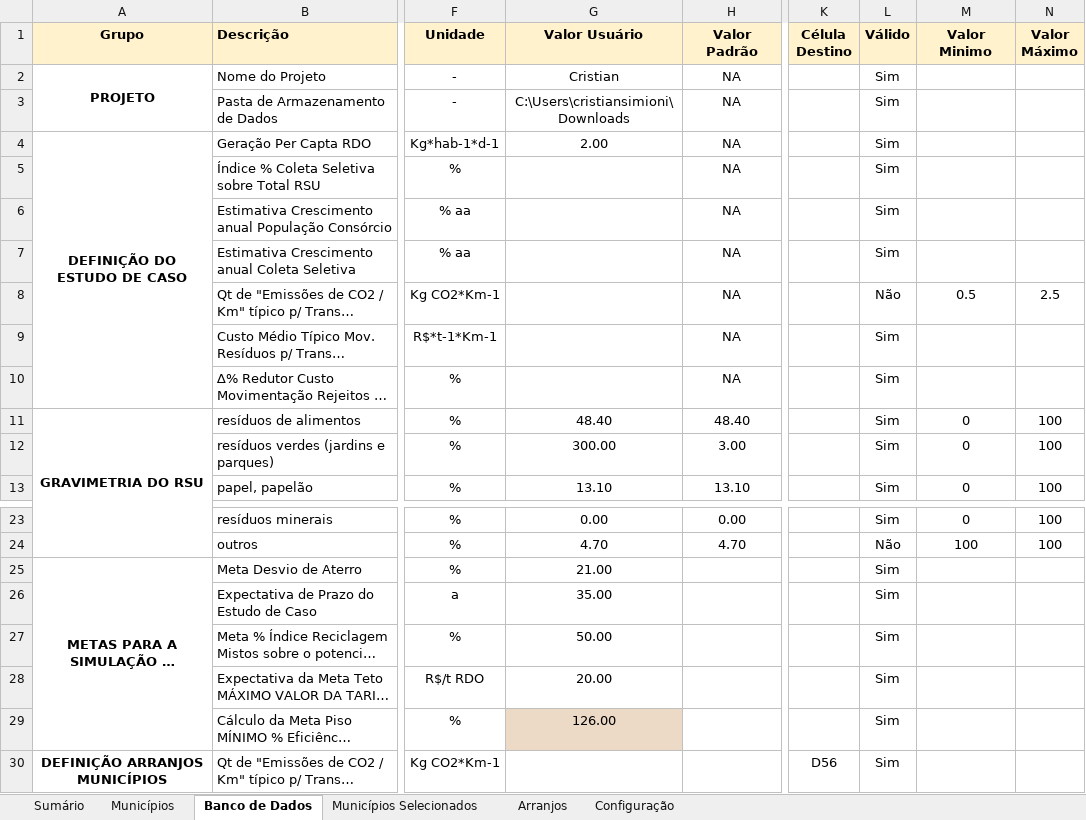
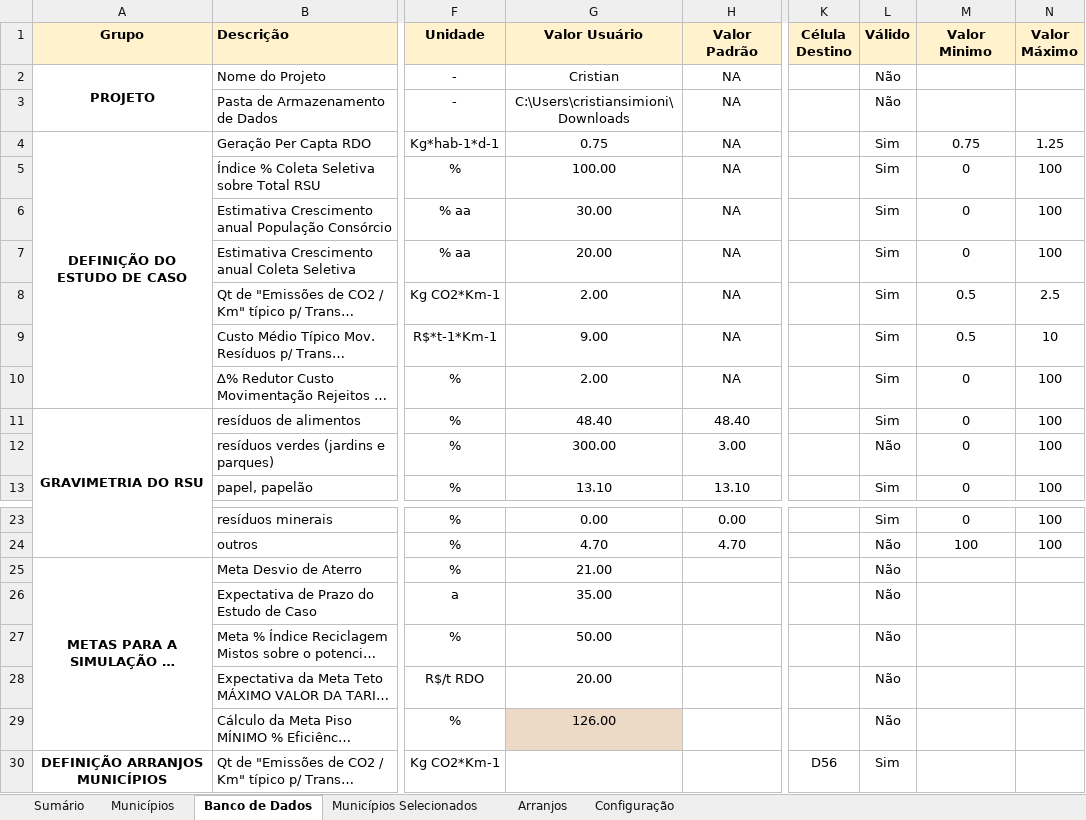
Before and after one commit to cristiansimioni/gestaoregionalizadarsu, an Excel workbook: Gestão Regionalizada RSU - Simulação Rotas Tecnológicas.xlsm, sheet Banco de Dados, drawn as a sheet; only a part is shown, gaps mark what is left out; long unchanged cells end in …; values as stored, in another font and other column widths than the file's, no borders; conditional formats not drawn; the diff names each change by its address in the sheet, - before the commit and + after, or states it on an @@ line.

```diff
--- a/Gestão Regionalizada RSU - Simulação Rotas Tecnológicas.xlsm (sheet Banco de Dados)
+++ b/Gestão Regionalizada RSU - Simulação Rotas Tecnológicas.xlsm (sheet Banco de Dados)
-L2:L3 (Válido): Sim
+L2:L3 (Válido): Não
-G4 (Valor Usuário): 2.00
+G4 (Valor Usuário): 0.75
-M4 (Valor Minimo): (empty)
+M4 (Valor Minimo): 0.75
-N4 (Valor Máximo): (empty)
+N4 (Valor Máximo): 1.25
-G5 (Valor Usuário): (empty)
+G5 (Valor Usuário): 100.00
-M5:M7 (Valor Minimo): (empty)
+M5:M7 (Valor Minimo): 0
-N5:N7 (Valor Máximo): (empty)
+N5:N7 (Valor Máximo): 100
-G6 (Valor Usuário): (empty)
+G6 (Valor Usuário): 30.00
-G7 (Valor Usuário): (empty)
+G7 (Valor Usuário): 20.00
-G8 (Valor Usuário): (empty)
+G8 (Valor Usuário): 2.00
-L8 (Válido): Não
+L8 (Válido): Sim
-G9 (Valor Usuário): (empty)
+G9 (Valor Usuário): 9.00
-M9 (Valor Minimo): (empty)
+M9 (Valor Minimo): 0.5
-N9 (Valor Máximo): (empty)
+N9 (Valor Máximo): 10
-G10 (Valor Usuário): (empty)
+G10 (Valor Usuário): 2.00
-M10 (Valor Minimo): (empty)
+M10 (Valor Minimo): 0
-N10 (Valor Máximo): (empty)
+N10 (Valor Máximo): 100
-L12 (Válido): Sim
+L12 (Válido): Não
-L25:L29 (Válido): Sim
+L25:L29 (Válido): Não
```
Also changed, not shown: sheet Municípios Selecionados, formulas that keep their value, charts or pictures, 18 other files.
